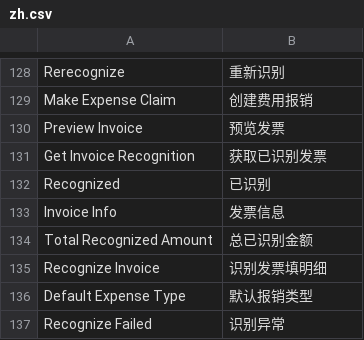
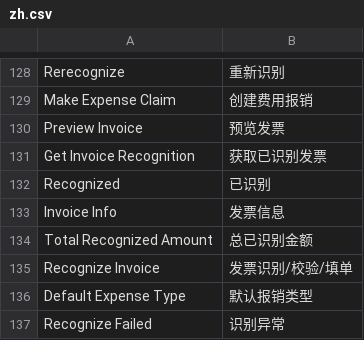
Before and after one commit to z1coyan/erpnext_zelin_ac, a CSV file: zelin_ac/translations/zh.csv, drawn as a sheet; only a part is shown, gaps mark what is left out.

Commit message:
发票上传按钮标签修改

```diff
--- a/zelin_ac/translations/zh.csv
+++ b/zelin_ac/translations/zh.csv
@@ -134,3 +134,3 @@ Invoice Info,发票信息
 Total Recognized Amount,总已识别金额
-Recognize Invoice,识别发票填明细
+Recognize Invoice,发票识别/校验/填单
 Default Expense Type,默认报销类型
```
